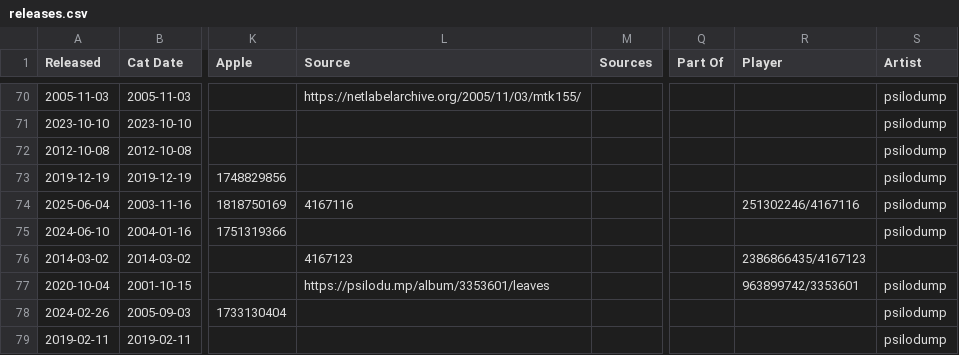
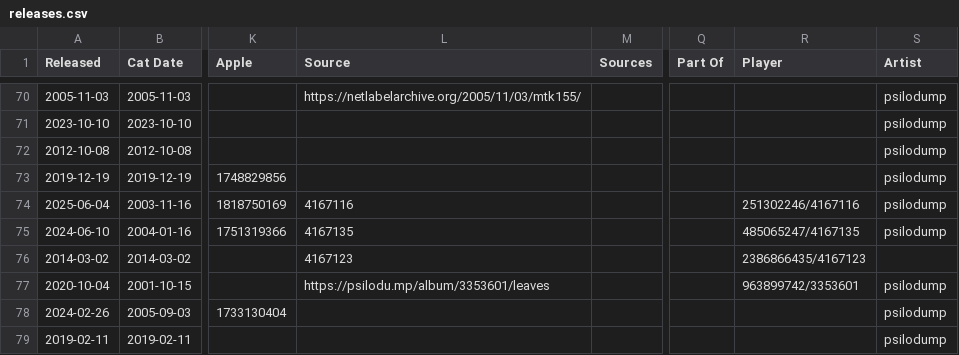
Before and after one commit to psilodump/website-data, a CSV file: releases.csv, drawn as a sheet; only a part is shown, gaps mark what is left out; the diff names each change by its address in the sheet, - before the commit and + after, or states it on an @@ line.

Commit message:
Sync catalogue CSVs from NAS admin

```diff
--- a/releases.csv
+++ b/releases.csv
-L75 (Source): (empty)
+L75 (Source): 4167135
-R75 (Player): (empty)
+R75 (Player): 485065247/4167135
```
